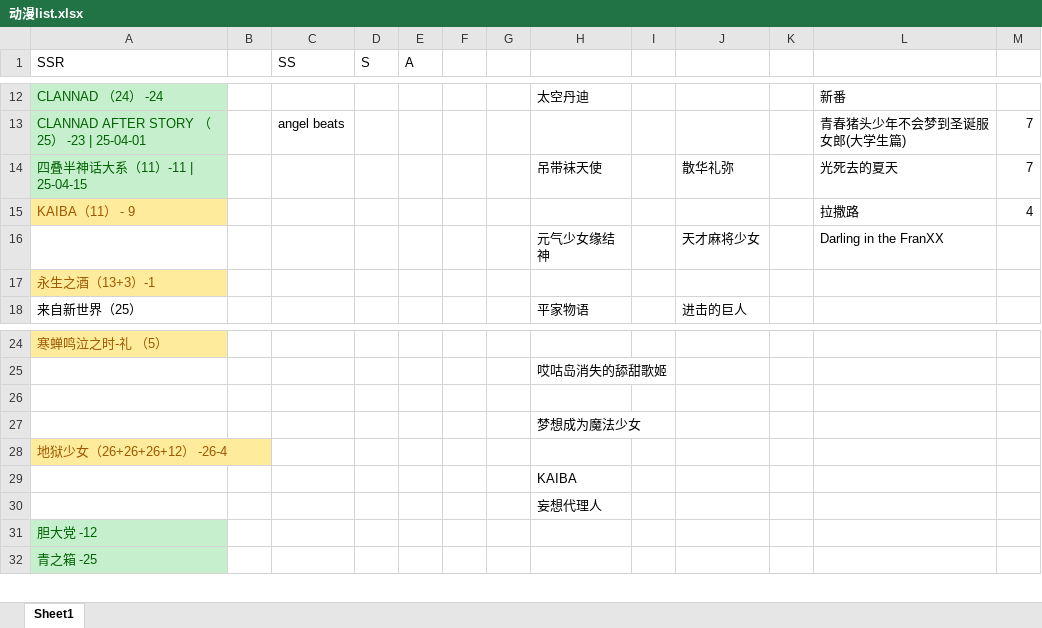
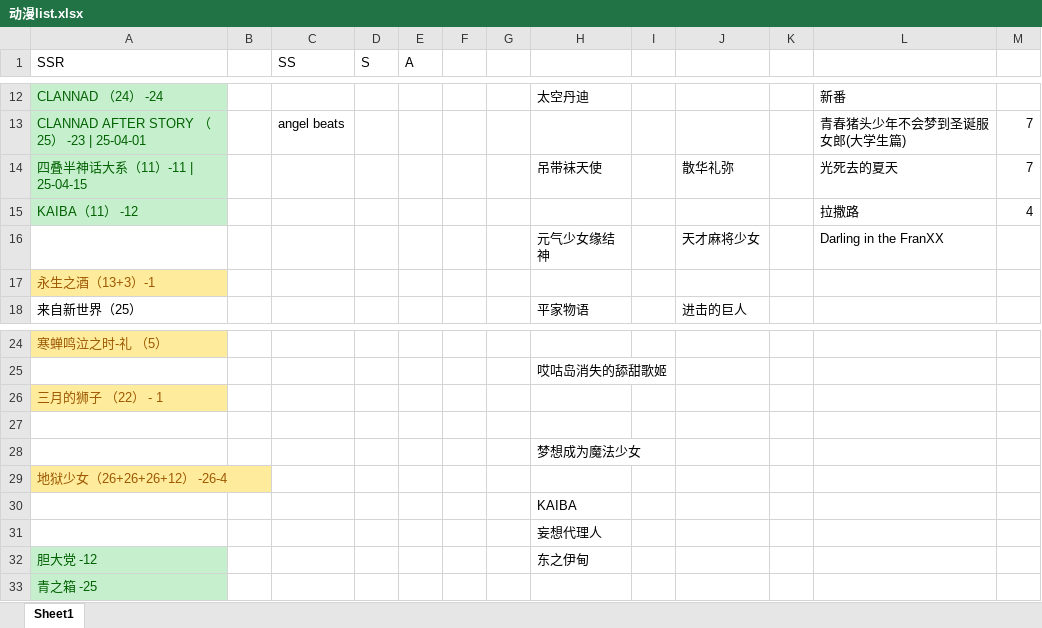
Before and after one commit to hehepig166/daily-list, an Excel workbook: 动漫list.xlsx, sheet Sheet1, drawn as a sheet; only a part is shown, gaps mark what is left out; values as stored, in another font and other column widths than the file's, no borders; addresses are those after the commit; the diff names each change by its address in the sheet, - before the commit and + after, or states it on an @@ line.

```diff
--- a/动漫list.xlsx (sheet Sheet1)
+++ b/动漫list.xlsx (sheet Sheet1)
-A15 (SSR): KAIBA（11） - 9
+A15 (SSR): KAIBA（11） -12
@@ A15 fill: #FFEB9C → #C6EFCE, text colour: #9C5700 → #006100 @@
+row 26: 三月的狮子 （22） - 1
-H32: (empty)
+H32: 东之伊甸
```
Also changed, not shown: 1 other file.
